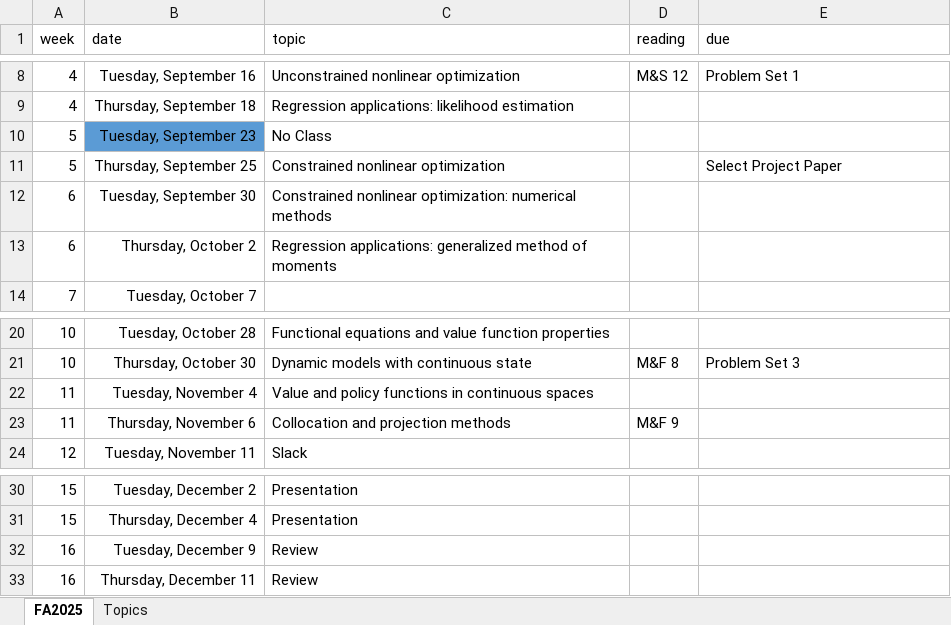
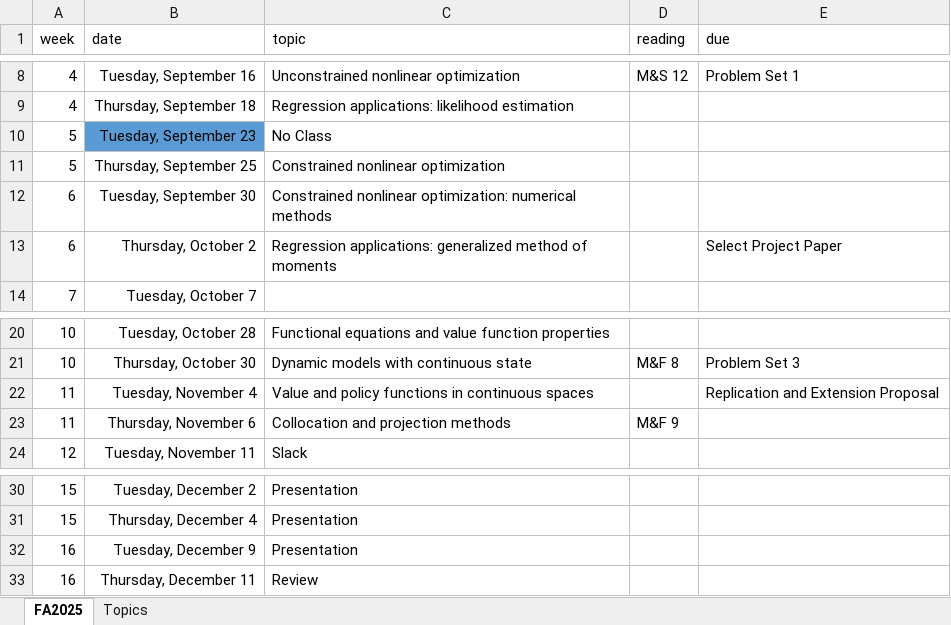
Before and after one commit to jbayham/arec-615, an Excel workbook: syllabus/AREC 615 Class Schedule.xlsx, sheet FA2025, drawn as a sheet; only a part is shown, gaps mark what is left out; values as stored, in another font and other column widths than the file's, no borders; conditional formats not drawn; the diff names each change by its address in the sheet, - before the commit and + after, or states it on an @@ line.

Commit message:
update schedule

```diff
--- a/syllabus/AREC 615 Class Schedule.xlsx (sheet FA2025)
+++ b/syllabus/AREC 615 Class Schedule.xlsx (sheet FA2025)
-E11 (due): Select Project Paper
+E11 (due): (empty)
-E13 (due): (empty)
+E13 (due): Select Project Paper
-E22 (due): (empty)
+E22 (due): Replication and Extension Proposal
-C32 (topic): Review
+C32 (topic): Presentation
```
Also changed, not shown: 1 other file.
